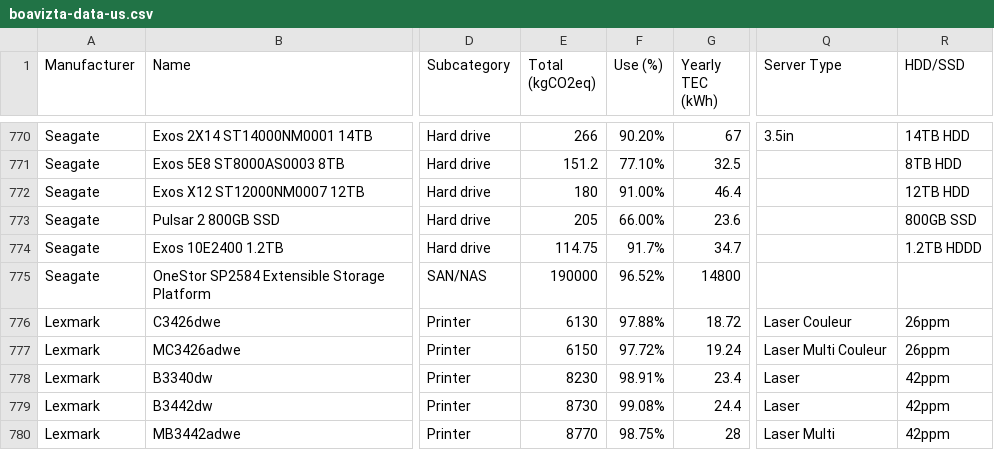
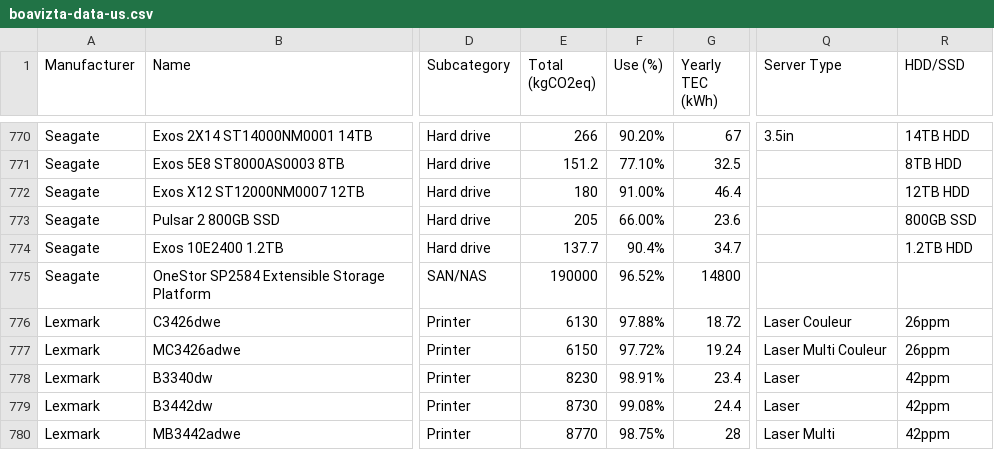
Before and after one commit to Boavizta/environmental-footprint-data, a CSV file: boavizta-data-us.csv, drawn as a sheet; only a part is shown, gaps mark what is left out; the diff names each change by its address in the sheet, - before the commit and + after, or states it on an @@ line.

```diff
--- a/boavizta-data-us.csv
+++ b/boavizta-data-us.csv
-E774 (Total (kgCO2eq)): 114.75
+E774 (Total (kgCO2eq)): 137.7
-F774 (Use (%)): 91.7%
+F774 (Use (%)): 90.4%
-R774 (HDD/SSD): 1.2TB HDDD
+R774 (HDD/SSD): 1.2TB HDD
```
Also changed, not shown: boavizta-data-fr.csv.
